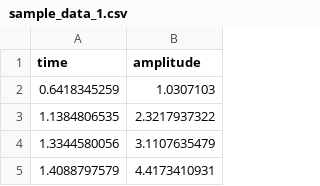
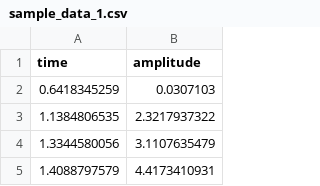
Before and after one commit to saifanr/bluetooth-le-gui, a CSV file: kivy-plotter-master/sample_data_1.csv, drawn as a sheet; only a part is shown.

```diff
--- a/kivy-plotter-master/sample_data_1.csv
+++ b/kivy-plotter-master/sample_data_1.csv
@@ -1,3 +1,3 @@
 time,amplitude
-0.6418345259,1.0307103
+0.6418345259,0.0307103
 1.1384806535,2.3217937322
```
Also changed, not shown: 2 other files.
